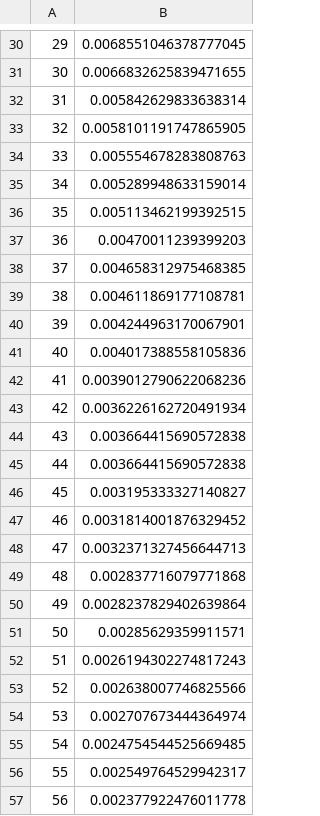
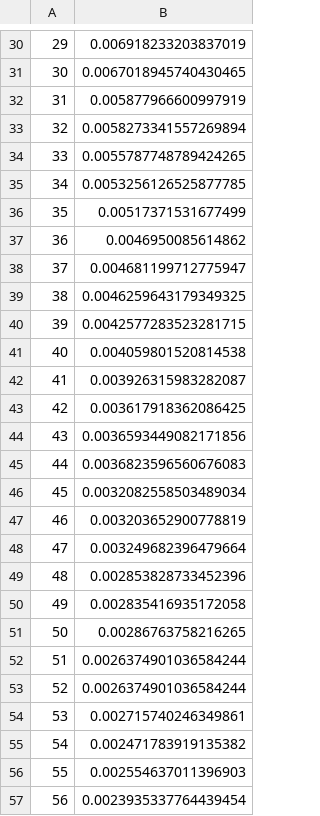
Before and after one commit to pie3636/pie3636.github.io, a CSV file: tug-of-war/data/timedist.csv, drawn as a sheet; only a part is shown, gaps mark what is left out; the diff covers the shown part only; the diff names each change by its address in the sheet, - before the commit and + after, or states it on an @@ line.

```diff
--- a/tug-of-war/data/timedist.csv
+++ b/tug-of-war/data/timedist.csv
-B30: 0.0068551046378777045
+B30: 0.006918233203837019
-B31: 0.0066832625839471655
+B31: 0.0067018945740430465
-B32: 0.005842629833638314
+B32: 0.005877966600997919
-B33: 0.0058101191747865905
+B33: 0.0058273341557269894
-B34: 0.005554678283808763
+B34: 0.0055787748789424265
-B35: 0.005289948633159014
+B35: 0.0053256126525877785
-B36: 0.005113462199392515
+B36: 0.00517371531677499
-B37: 0.00470011239399203
+B37: 0.0046950085614862
-B38: 0.004658312975468385
+B38: 0.004681199712775947
-B39: 0.004611869177108781
+B39: 0.0046259643179349325
-B40: 0.004244963170067901
+B40: 0.0042577283523281715
-B41: 0.004017388558105836
+B41: 0.004059801520814538
-B42: 0.0039012790622068236
+B42: 0.003926315983282087
-B43: 0.0036226162720491934
+B43: 0.003617918362086425
-B44: 0.003664415690572838
+B44: 0.0036593449082171856
-B45: 0.003664415690572838
+B45: 0.0036823596560676083
-B46: 0.003195333327140827
+B46: 0.0032082558503489034
-B47: 0.0031814001876329452
+B47: 0.003203652900778819
-B48: 0.0032371327456644713
+B48: 0.003249682396479664
-B49: 0.002837716079771868
+B49: 0.002853828733452396
-B50: 0.0028237829402639864
+B50: 0.002835416935172058
-B51: 0.00285629359911571
+B51: 0.00286763758216265
-B52: 0.0026194302274817243
+B52: 0.0026374901036584244
-B53: 0.002638007746825566
+B53: 0.0026374901036584244
-B54: 0.002707673444364974
+B54: 0.002715740246349861
-B55: 0.0024754544525669485
+B55: 0.002471783919135382
-B56: 0.002549764529942317
+B56: 0.002554637011396903
-B57: 0.002377922476011778
+B57: 0.0023935337764439454
```
Also changed, not shown: 32 edited cells elsewhere in this file, tug-of-war/data/difficulty.csv, tug-of-war/data/gets.csv, 6 other files.
